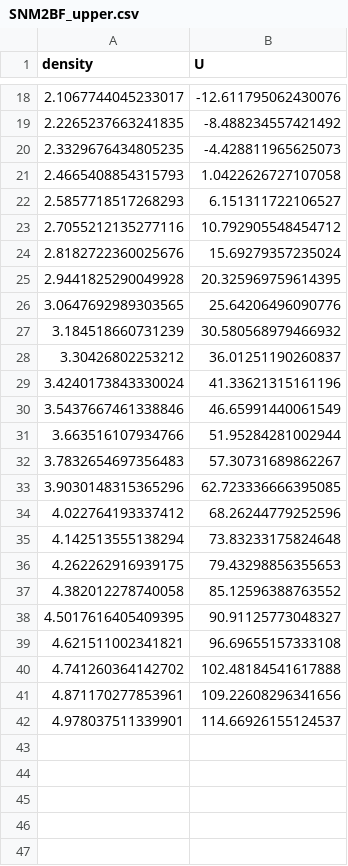
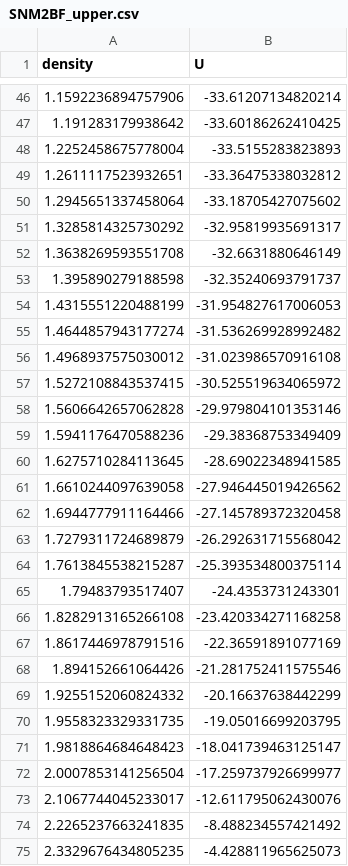
Before and after one commit to ajinno1124/Guleria2012, a CSV file: Fitting Parameters/Givendata/SNM2BF_upper.csv, drawn as a sheet; only a part is shown, gaps mark what is left out; the shorter side is filled out with more unchanged rows; the diff covers the shown part only.

```diff
--- a/Fitting Parameters/Givendata/SNM2BF_upper.csv
+++ b/Fitting Parameters/Givendata/SNM2BF_upper.csv
@@ -18 +46,28 @@ density,U
+1.1592236894757906, -33.61207134820214
+1.191283179938642, -33.60186262410425
+1.2252458675778004, -33.5155283823893
+1.2611117523932651, -33.36475338032812
+1.2945651337458064, -33.18705427075602
+1.3285814325730292, -32.95819935691317
+1.3638269593551708, -32.6631880646149
+1.395890279188598, -32.35240693791737
+1.4315551220488199, -31.954827617006053
+1.4644857943177274, -31.536269928992482
+1.4968937575030012, -31.023986570916108
+1.5272108843537415, -30.525519634065972
+1.5606642657062828, -29.979804101353146
+1.5941176470588236, -29.38368753349409
+1.6275710284113645, -28.69022348941585
+1.6610244097639058, -27.946445019426562
+1.6944777911164466, -27.145789372320458
+1.7279311724689879, -26.292631715568042
+1.7613845538215287, -25.393534800375114
+1.79483793517407, -24.4353731243301
+1.8282913165266108, -23.420334271168258
+1.8617446978791516, -22.36591891077169
+1.894152661064426, -21.281752411575546
+1.9255152060824332, -20.16637638442299
+1.9558323329331735, -19.05016699203795
+1.9818864684648423, -18.041739463125147
+2.0007853141256504, -17.259737926699977
 2.1067744045233017, -12.611795062430076
```
Also changed, not shown: 44 added rows and 16 removed rows elsewhere in this file, Fitting Parameters/Givendata/SNM2BF_lower.csv, Fitting Parameters/Givendata/SNM3BF_lower.csv, 4 other files.
